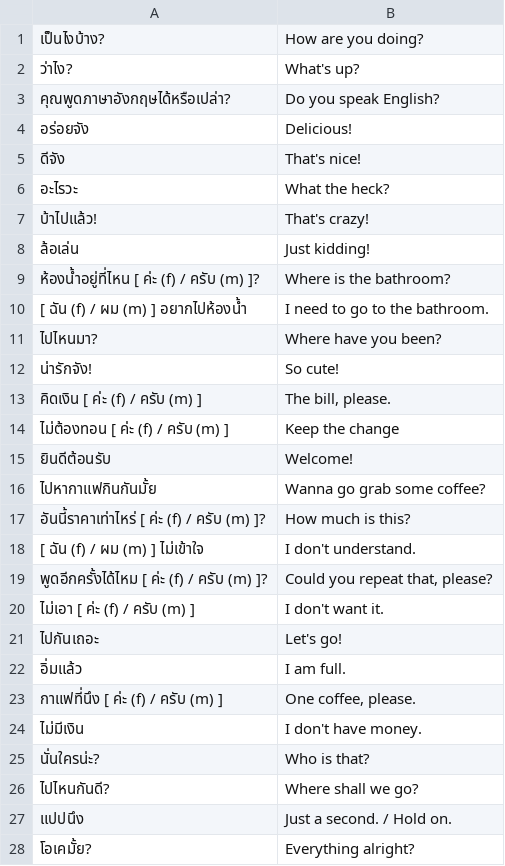
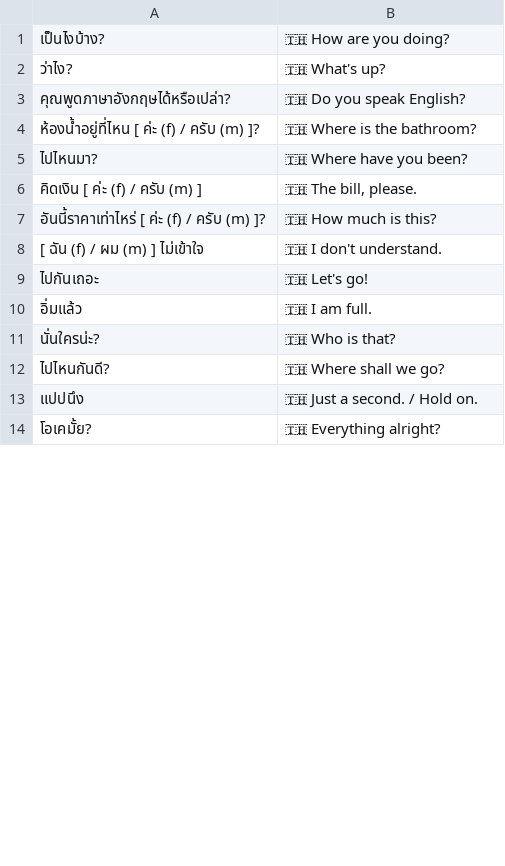
Before and after one commit to jorinvo/slangbrain.com, a CSV file: static/collections/en/ภาษาไทย.csv, drawn as a sheet; only a part is shown; the diff covers the shown part only.

Commit message:
Add flags to collections

```diff
--- a/static/collections/en/ภาษาไทย.csv
+++ b/static/collections/en/ภาษาไทย.csv
@@ -1,28 +1,14 @@
-"เป็นไงบ้าง?","How are you doing?"
-"ว่าไง?","What's up?"
-"คุณพูดภาษาอังกฤษได้หรือเปล่า?","Do you speak English?"
-"อร่อยจัง","Delicious!"
-"ดีจัง","That's nice!"
-"อะไรวะ","What the heck?"
-"บ้าไปแล้ว!","That's crazy!"
-"ล้อเล่น","Just kidding!"
-"ห้องน้ำอยู่ที่ไหน [ ค่ะ (f) / ครับ (m) ]?","Where is the bathroom?"
-"[ ฉัน (f) / ผม (m) ] อยากไปห้องน้ำ","I need to go to the bathroom."
-"ไปไหนมา?","Where have you been?"
-"น่ารักจัง!","So cute!"
-"คิดเงิน [ ค่ะ (f) / ครับ (m) ]","The bill, please."
-"ไม่ต้องทอน [ ค่ะ (f) / ครับ (m) ]","Keep the change"
-"ยินดีต้อนรับ","Welcome!"
-"ไปหากาแฟกินกันมั้ย","Wanna go grab some coffee?"
-"อันนี้ราคาเท่าไหร่ [ ค่ะ (f) / ครับ (m) ]?","How much is this?"
-"[ ฉัน (f) / ผม (m) ] ไม่เข้าใจ","I don't understand."
-"พูดอีกครั้งได้ไหม [ ค่ะ (f) / ครับ (m) ]?","Could you repeat that, please?"
-"ไม่เอา [ ค่ะ (f) / ครับ (m) ]","I don't want it."
-"ไปกันเถอะ","Let's go!"
-"อิ่มแล้ว","I am full."
-"กาแฟที่นึง [ ค่ะ (f) / ครับ (m) ]","One coffee, please."
-"ไม่มีเงิน","I don't have money."
-"นั่นใครน่ะ?","Who is that?"
-"ไปไหนกันดี?","Where shall we go?"
-"แปปนึง","Just a second. / Hold on."
-"โอเคมั้ย?","Everything alright?"
+"เป็นไงบ้าง?","🇹🇭 How are you doing?"
+"ว่าไง?","🇹🇭 What's up?"
+"คุณพูดภาษาอังกฤษได้หรือเปล่า?","🇹🇭 Do you speak English?"
+"ห้องน้ำอยู่ที่ไหน [ ค่ะ (f) / ครับ (m) ]?","🇹🇭 Where is the bathroom?"
+"ไปไหนมา?","🇹🇭 Where have you been?"
+"คิดเงิน [ ค่ะ (f) / ครับ (m) ]","🇹🇭 The bill, please."
+"อันนี้ราคาเท่าไหร่ [ ค่ะ (f) / ครับ (m) ]?","🇹🇭 How much is this?"
+"[ ฉัน (f) / ผม (m) ] ไม่เข้าใจ","🇹🇭 I don't understand."
+"ไปกันเถอะ","🇹🇭 Let's go!"
+"อิ่มแล้ว","🇹🇭 I am full."
+"นั่นใครน่ะ?","🇹🇭 Who is that?"
+"ไปไหนกันดี?","🇹🇭 Where shall we go?"
+"แปปนึง","🇹🇭 Just a second. / Hold on."
+"โอเคมั้ย?","🇹🇭 Everything alright?"
```
Also changed, not shown: 4 removed rows and 6 edited cells elsewhere in this file, static/collections/de/English.csv, static/collections/de/Francais.csv, 7 other files.
